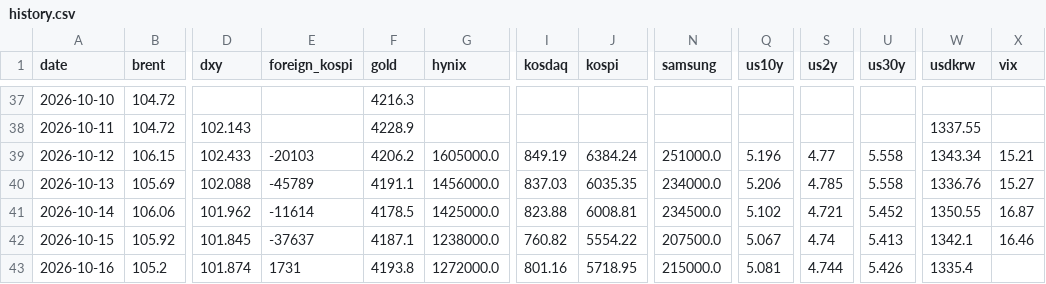
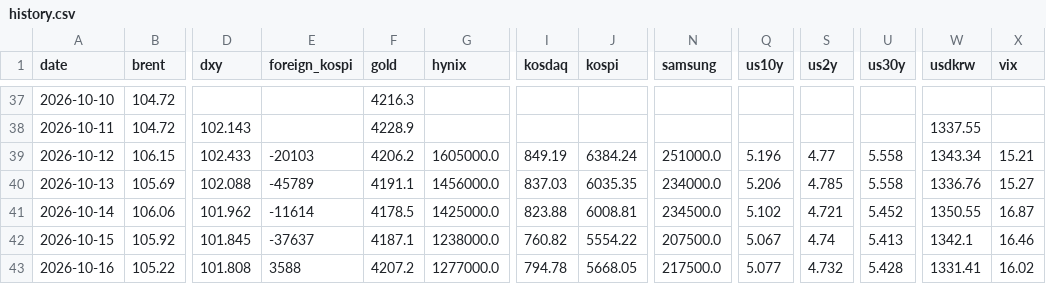
Before and after one commit to chkchp0702-spec/market-strategy-report, a CSV file: market/history.csv, drawn as a sheet; only a part is shown, gaps mark what is left out; the diff covers the shown part only; the diff names each change by its address in the sheet, - before the commit and + after, or states it on an @@ line.

```diff
--- a/market/history.csv
+++ b/market/history.csv
-B43 (brent): 105.2
+B43 (brent): 105.22
-D43 (dxy): 101.874
+D43 (dxy): 101.808
-E43 (foreign_kospi): 1731
+E43 (foreign_kospi): 3588
-F43 (gold): 4193.8
+F43 (gold): 4207.2
-G43 (hynix): 1272000.0
+G43 (hynix): 1277000.0
-I43 (kosdaq): 801.16
+I43 (kosdaq): 794.78
-J43 (kospi): 5718.95
+J43 (kospi): 5668.05
-N43 (samsung): 215000.0
+N43 (samsung): 217500.0
-Q43 (us10y): 5.081
+Q43 (us10y): 5.077
-S43 (us2y): 4.744
+S43 (us2y): 4.732
-U43 (us30y): 5.426
+U43 (us30y): 5.428
-W43 (usdkrw): 1335.4
+W43 (usdkrw): 1331.41
-X43 (vix): (empty)
+X43 (vix): 16.02
```
Also changed, not shown: 1 edited cell elsewhere in this file, 12 other files.
